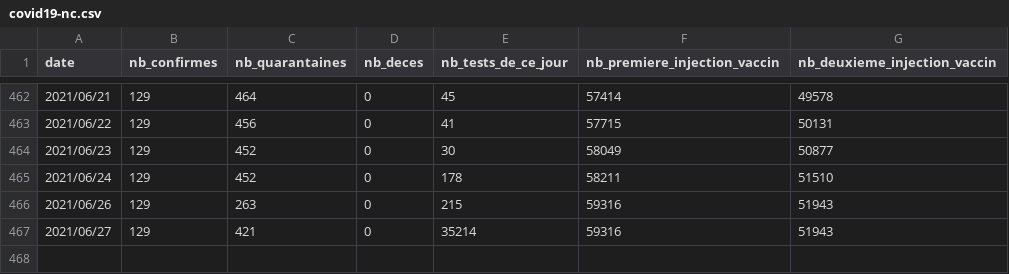
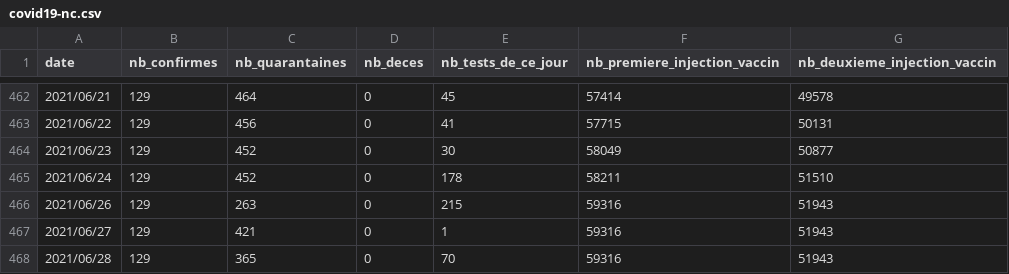
Before and after one commit to adriens/covid19-action-plan-nc, a CSV file: data/covid19-nc.csv, drawn as a sheet; only a part is shown, gaps mark what is left out.

Commit message:
lundi 28/06/2021 : aucun nouveau cas

```diff
--- a/data/covid19-nc.csv
+++ b/data/covid19-nc.csv
@@ -466,2 +466,3 @@ date,nb_confirmes,nb_quarantaines,nb_deces,nb_tests_de_ce_jour,nb_premiere_injec
 2021/06/26,129,263,0,215,59316,51943
-2021/06/27,129,421,0,35214,59316,51943
+2021/06/27,129,421,0,1,59316,51943
+2021/06/28,129,365,0,70,59316,51943
```
